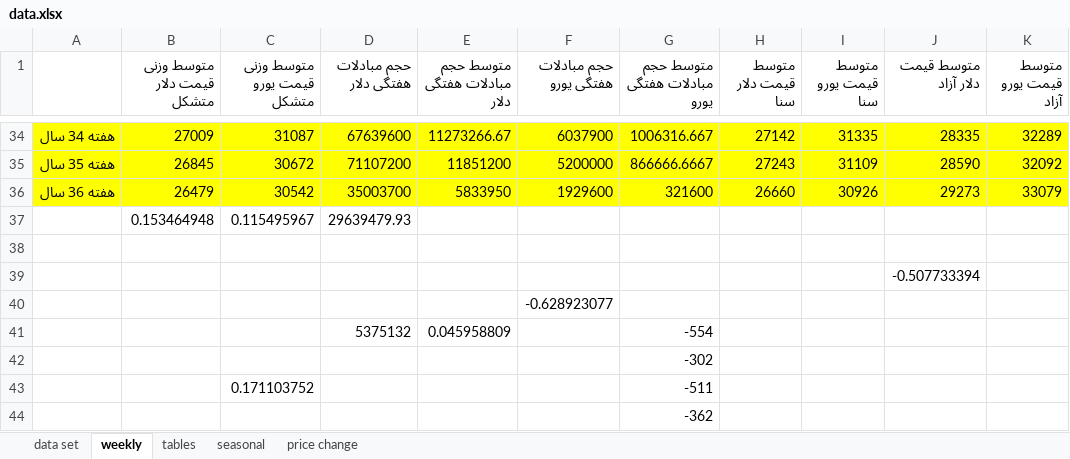
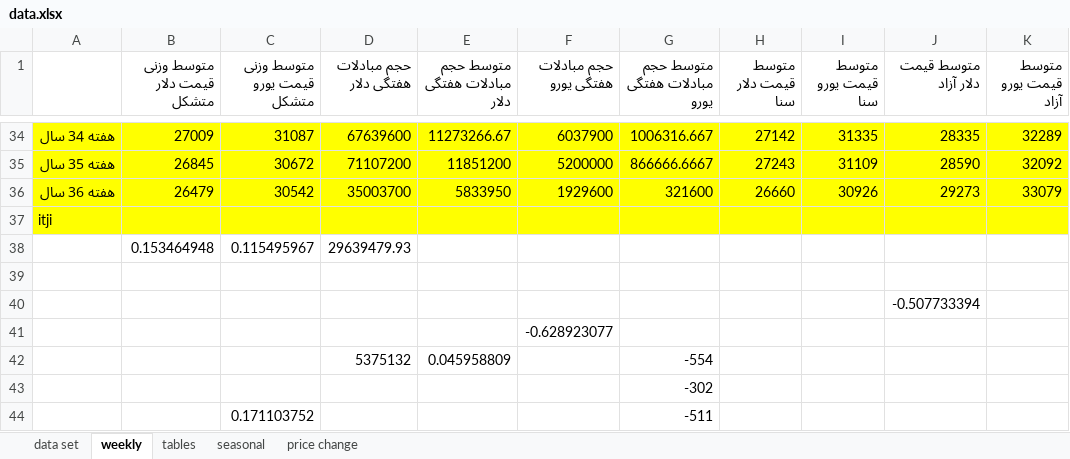
Before and after one commit to moeinmir/dendataset, an Excel workbook: data.xlsx, sheet weekly, drawn as a sheet; only a part is shown, gaps mark what is left out; the shorter side is filled out with more unchanged rows; values as stored, in another font and other column widths than the file's, no borders; charts and pictures not drawn; the diff names each change by its address in the sheet, - before the commit and + after, or states it on an @@ line.

```diff
--- a/data.xlsx (sheet weekly)
+++ b/data.xlsx (sheet weekly)
+row 37: itji
```
Also changed, not shown: sheet data set, sheet tables, sheet price change, hidden cells, charts or pictures, format.xlsx.
